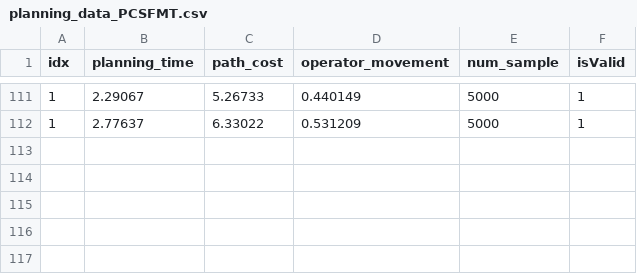
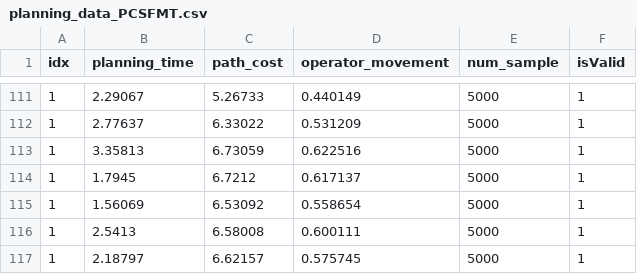
Before and after one commit to 0Z17/ompl, a CSV file: demos/MyPlanners/test_output/planning_data_PCSFMT.csv, drawn as a sheet; only a part is shown, gaps mark what is left out.

```diff
--- a/demos/MyPlanners/test_output/planning_data_PCSFMT.csv
+++ b/demos/MyPlanners/test_output/planning_data_PCSFMT.csv
@@ -112 +112,6 @@ idx,planning_time,path_cost,operator_movement,num_sample, isValid
 1,2.77637,6.33022,0.531209,5000,1
+1,3.35813,6.73059,0.622516,5000,1
+1,1.7945,6.7212,0.617137,5000,1
+1,1.56069,6.53092,0.558654,5000,1
+1,2.5413,6.58008,0.600111,5000,1
+1,2.18797,6.62157,0.575745,5000,1
```
Also changed, not shown: demos/MyPlanners/test_output/PCSFMT_planner_data.csv, demos/MyPlanners/test_output/parameterSpaceWeights.csv, 8 other files.
